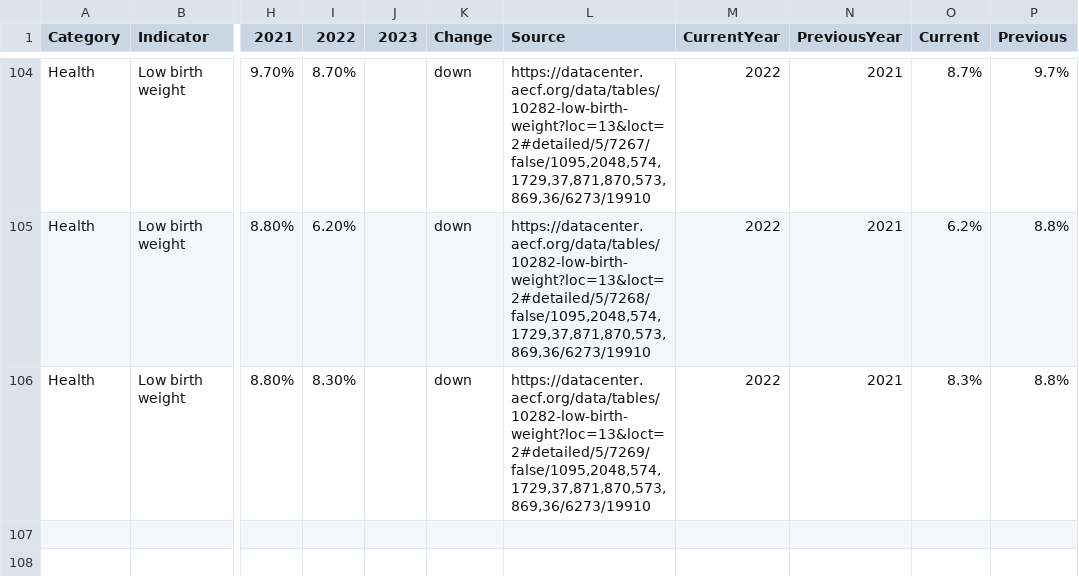
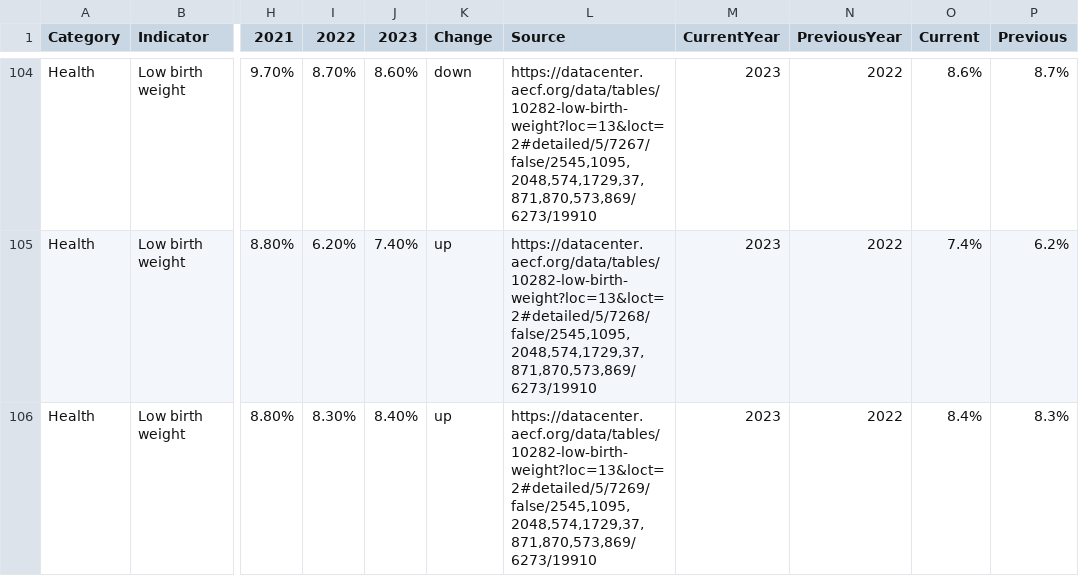
Before and after one commit to kathanner/hcan, a CSV file: kids_count_data.csv, drawn as a sheet; only a part is shown, gaps mark what is left out; the diff covers the shown part only; the diff names each change by its address in the sheet, - before the commit and + after, or states it on an @@ line.

Commit message:
Health indicators: new values
1. Low birth weight
2. Birth to resident teens
3. Early prenatal care

```diff
--- a/kids_count_data.csv
+++ b/kids_count_data.csv
-J104 (2023): (empty)
+J104 (2023): 8.60%
-L104 (Source): https://datacenter.aecf.org/data/tables/10282-low-birth-weight?loc=13&loct=2#detailed/5/7267/false/1095,2048,574,1729,37,871,870,573,869,36/6273/19910
+L104 (Source): https://datacenter.aecf.org/data/tables/10282-low-birth-weight?loc=13&loct=2#detailed/5/7267/false/2545,1095,2048,574,1729,37,871,870,573,869/6273/19910
-M104:M106 (CurrentYear): 2022
+M104:M106 (CurrentYear): 2023
-N104:N106 (PreviousYear): 2021
+N104:N106 (PreviousYear): 2022
-O104 (Current): 8.7%
+O104 (Current): 8.6%
-P104 (Previous): 9.7%
+P104 (Previous): 8.7%
-J105 (2023): (empty)
+J105 (2023): 7.40%
-K105:K106 (Change): down
+K105:K106 (Change): up
-L105 (Source): https://datacenter.aecf.org/data/tables/10282-low-birth-weight?loc=13&loct=2#detailed/5/7268/false/1095,2048,574,1729,37,871,870,573,869,36/6273/19910
+L105 (Source): https://datacenter.aecf.org/data/tables/10282-low-birth-weight?loc=13&loct=2#detailed/5/7268/false/2545,1095,2048,574,1729,37,871,870,573,869/6273/19910
-O105 (Current): 6.2%
+O105 (Current): 7.4%
-P105 (Previous): 8.8%
+P105 (Previous): 6.2%
-J106 (2023): (empty)
+J106 (2023): 8.40%
-L106 (Source): https://datacenter.aecf.org/data/tables/10282-low-birth-weight?loc=13&loct=2#detailed/5/7269/false/1095,2048,574,1729,37,871,870,573,869,36/6273/19910
+L106 (Source): https://datacenter.aecf.org/data/tables/10282-low-birth-weight?loc=13&loct=2#detailed/5/7269/false/2545,1095,2048,574,1729,37,871,870,573,869/6273/19910
-O106 (Current): 8.3%
+O106 (Current): 8.4%
-P106 (Previous): 8.8%
+P106 (Previous): 8.3%
```
Also changed, not shown: 85 edited cells elsewhere in this file.
